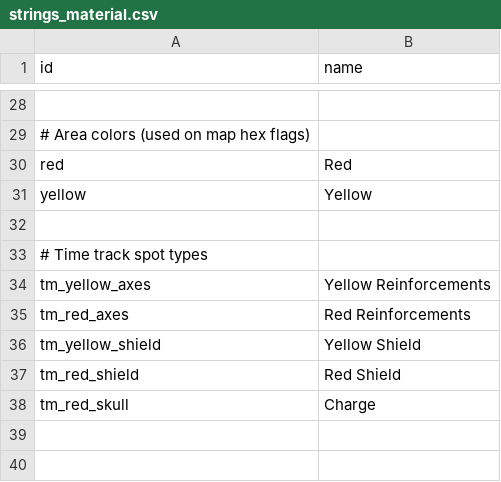
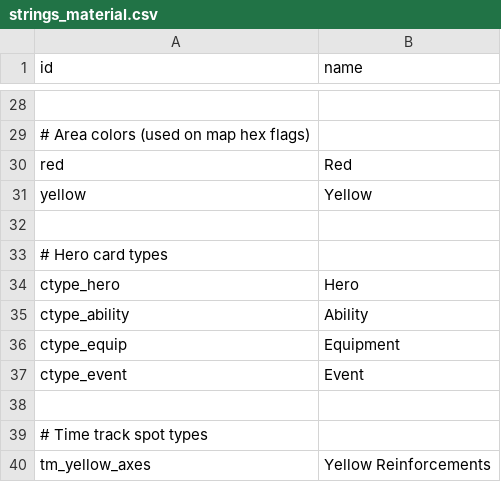
Before and after one commit to elaskavaia/bga-fate, a CSV file: misc/strings_material.csv, drawn as a sheet; only a part is shown, gaps mark what is left out; the shorter side is filled out with more unchanged rows; the diff names each change by its address in the sheet, - before the commit and + after, or states it on an @@ line.

```diff
--- a/misc/strings_material.csv
+++ b/misc/strings_material.csv
+row 33: # Hero card types
+row 34: ctype_hero | Hero
+row 35: ctype_ability | Ability
+row 36: ctype_equip | Equipment
+row 37: ctype_event | Event
+row 38: (empty)
```
Also changed, not shown: misc/card_material.csv, misc/location_material.csv, 16 other files.
